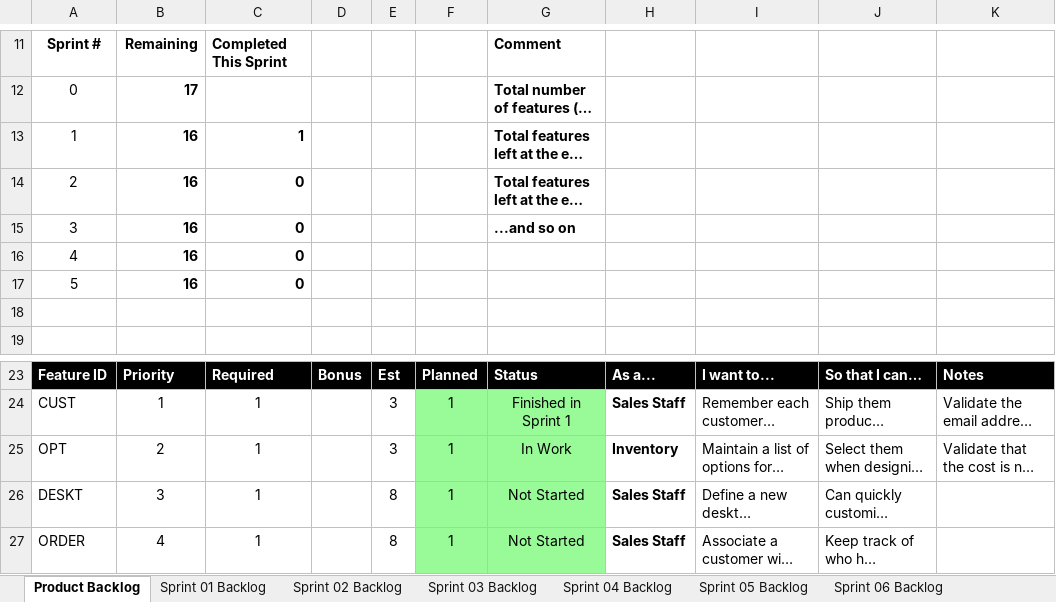
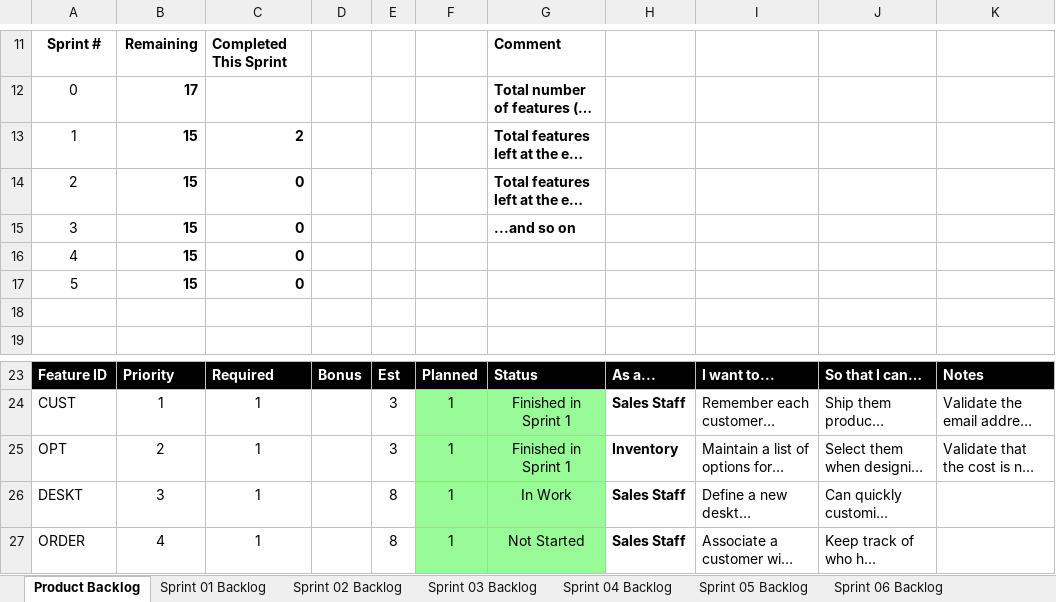
Before and after one commit to rrchrn/cse1325, an Excel workbook: P05/Scrum_ELSA_Sprint_1.xlsx, sheet Product Backlog, drawn as a sheet; only a part is shown, gaps mark what is left out; long unchanged cells end in …; values as stored, in another font and other column widths than the file's, no borders; charts and pictures not drawn; the diff names each change by its address in the sheet, - before the commit and + after, or states it on an @@ line.

```diff
--- a/P05/Scrum_ELSA_Sprint_1.xlsx (sheet Product Backlog)
+++ b/P05/Scrum_ELSA_Sprint_1.xlsx (sheet Product Backlog)
-B13:B17: 16
+B13:B17: 15
-C13: 1
+C13: 2
-G25: In Work
+G25: Finished in Sprint 1
-G26: Not Started
+G26: In Work
```
Also changed, not shown: sheet Sprint 01 Backlog, charts or pictures, 1 other file.
